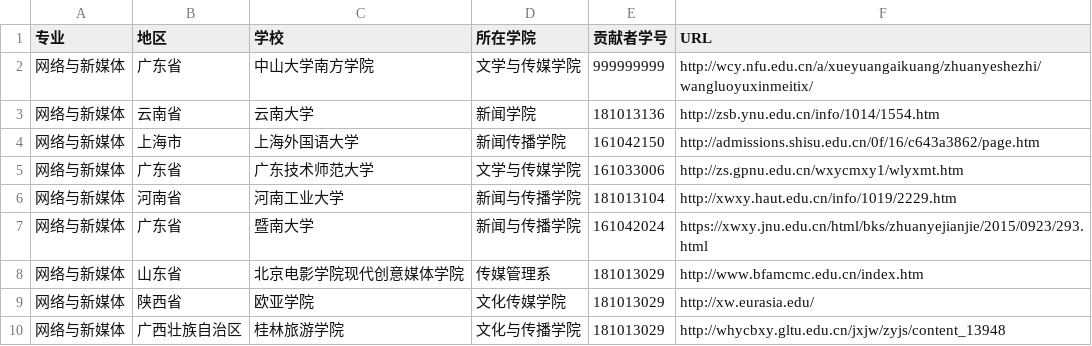
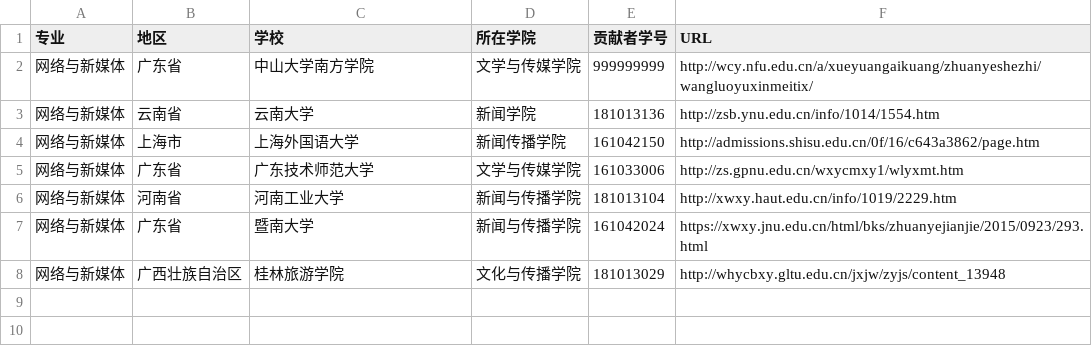
Before and after one commit to QiuYuAn0303/China_newmedia_undergrad, a TSV file: list.tsv, drawn as a sheet; the diff names each change by its address in the sheet, - before the commit and + after, or states it on an @@ line.

```diff
--- a/list.tsv
+++ b/list.tsv
-row 8: 网络与新媒体 | 山东省 | 北京电影学院现代创意媒体学院 | 传媒管理系 | 181013029 | http://www.bfamcmc.edu.cn/index.htm
-row 9: 网络与新媒体 | 陕西省 | 欧亚学院 | 文化传媒学院 | 181013029 | http://xw.eurasia.edu/
```
